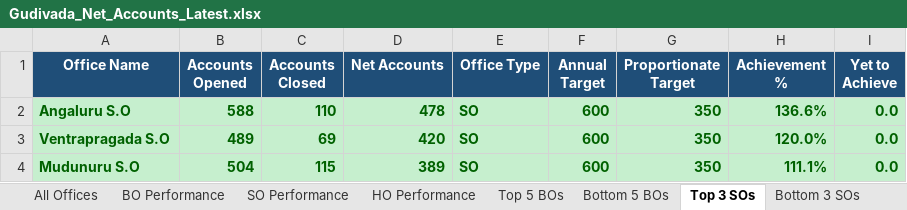
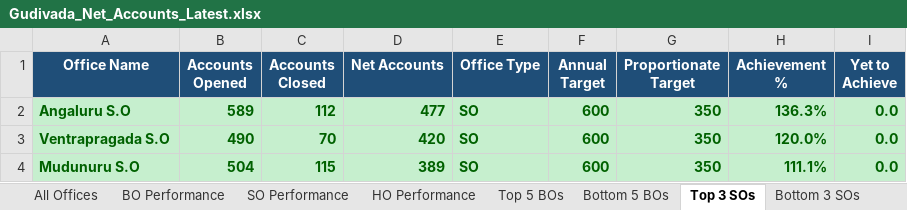
Before and after one commit to vijaybhukya205-png/GudivadaSubDivision, an Excel workbook: Gudivada_Net_Accounts_Latest.xlsx, sheet Top 3 SOs, drawn as a sheet; values as stored, in another font and other column widths than the file's, no borders; the diff names each change by its address in the sheet, - before the commit and + after, or states it on an @@ line.

```diff
--- a/Gudivada_Net_Accounts_Latest.xlsx (sheet Top 3 SOs)
+++ b/Gudivada_Net_Accounts_Latest.xlsx (sheet Top 3 SOs)
-B2 (Accounts Opened): 588
+B2 (Accounts Opened): 589
-C2 (Accounts Closed): 110
+C2 (Accounts Closed): 112
-D2 (Net Accounts): 478
+D2 (Net Accounts): 477
-H2 (Achievement %): 136.6%
+H2 (Achievement %): 136.3%
-B3 (Accounts Opened): 489
+B3 (Accounts Opened): 490
-C3 (Accounts Closed): 69
+C3 (Accounts Closed): 70
```
Also changed, not shown: sheet All Offices, sheet BO Performance, sheet SO Performance, sheet Top 5 BOs, sheet HO Performance, sheet Bottom 3 SOs, 1 more sheet, 4 other files.
